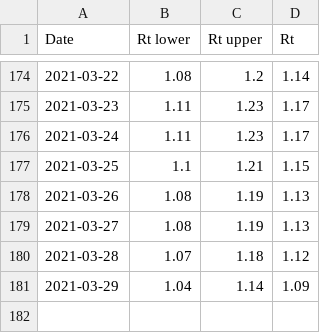
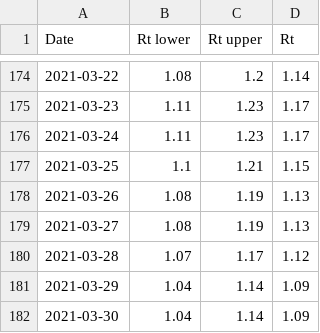
Before and after one commit to andystevensss/corona-data, a CSV file: cases/R.csv, drawn as a sheet; only a part is shown, gaps mark what is left out.

Commit message:
automatic update

```diff
--- a/cases/R.csv
+++ b/cases/R.csv
@@ -179,3 +179,4 @@ Date,Rt lower,Rt upper,Rt
 2021-03-27,1.08,1.19,1.13
-2021-03-28,1.07,1.18,1.12
+2021-03-28,1.07,1.17,1.12
 2021-03-29,1.04,1.14,1.09
+2021-03-30,1.04,1.14,1.09
```
